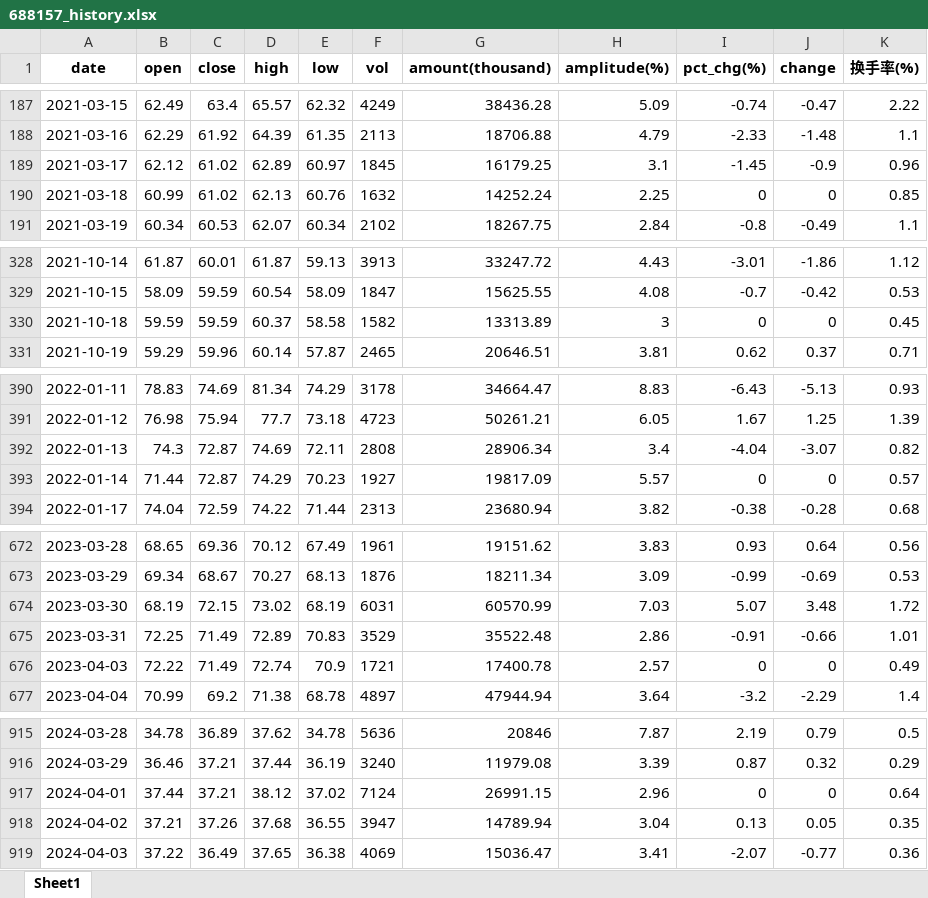
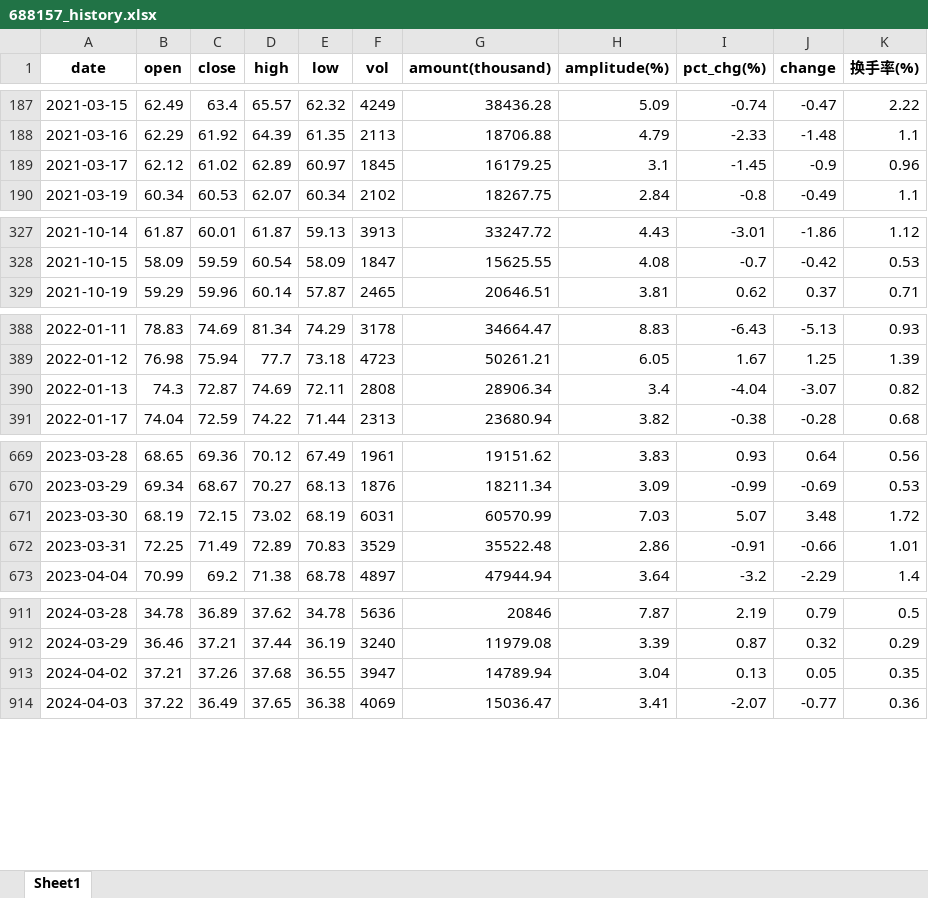
Before and after one commit to ianwu0907/mymachine-learning, an Excel workbook: stockforecasting/688157_history.xlsx, sheet Sheet1, drawn as a sheet; only a part is shown, gaps mark what is left out; values as stored, in another font and other column widths than the file's, no borders; the diff covers the shown part only; the diff names each change by its address in the sheet, - before the commit and + after, or states it on an @@ line.

```diff
--- a/stockforecasting/688157_history.xlsx (sheet Sheet1)
+++ b/stockforecasting/688157_history.xlsx (sheet Sheet1)
-row 190: 2021-03-18 | 60.99 | 61.02 | 62.13 | 60.76 | 1632 | 14252.24 | 2.25 | 0 | 0 | 0.85
-row 330: 2021-10-18 | 59.59 | 59.59 | 60.37 | 58.58 | 1582 | 13313.89 | 3 | 0 | 0 | 0.45
-row 393: 2022-01-14 | 71.44 | 72.87 | 74.29 | 70.23 | 1927 | 19817.09 | 5.57 | 0 | 0 | 0.57
-row 676: 2023-04-03 | 72.22 | 71.49 | 72.74 | 70.9 | 1721 | 17400.78 | 2.57 | 0 | 0 | 0.49
-row 917: 2024-04-01 | 37.44 | 37.21 | 38.12 | 37.02 | 7124 | 26991.15 | 2.96 | 0 | 0 | 0.64
```
Also changed, not shown: 1 removed row elsewhere in this sheet, stockforecasting/300446_history.xlsx, stockforecasting/600588_history.xlsx, 21 other files.
